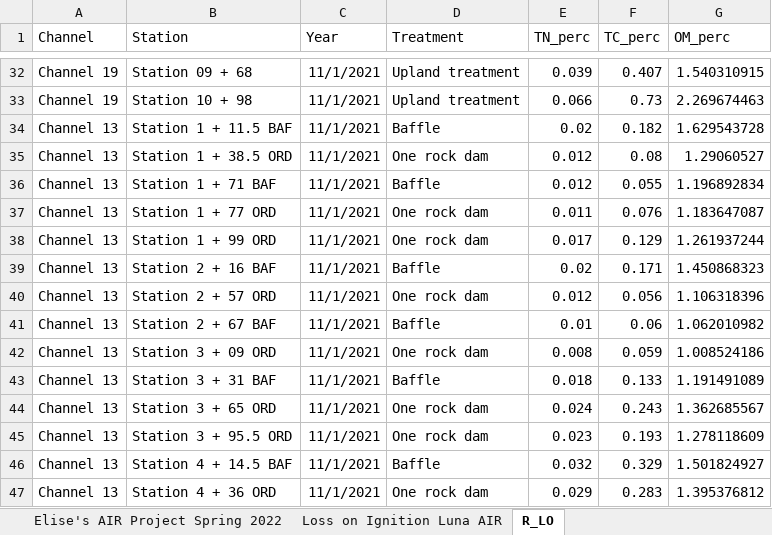
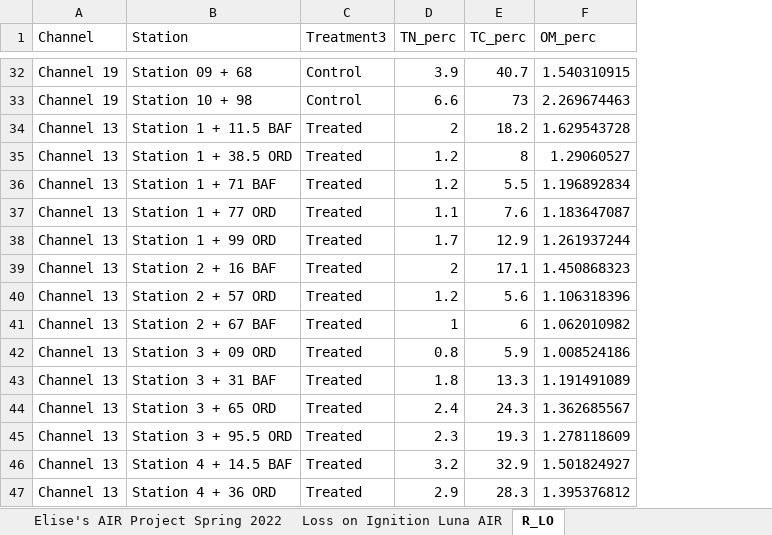
Before and after one commit to lossanna/AVCA_ElkLD, an Excel workbook: data/Excel_LO_edited/Blankinship-soil-chemistry_TN-TC-OM_LO.xlsx, sheet R_LO, drawn as a sheet; only a part is shown, gaps mark what is left out; values as stored, in another font and other column widths than the file's, no borders; removed rows and columns are numbered as before the commit, all else as after; the diff covers the shown part only; the diff names each change by its address in the sheet, - before the commit and + after, or states it on an @@ line.

```diff
--- a/data/Excel_LO_edited/Blankinship-soil-chemistry_TN-TC-OM_LO.xlsx (sheet R_LO)
+++ b/data/Excel_LO_edited/Blankinship-soil-chemistry_TN-TC-OM_LO.xlsx (sheet R_LO)
-column C (Year), rows 32-47: all 11/1/2021
-column D (Treatment), rows 32-47: Upland treatment | Upland treatment | Baffle | One rock dam | Baffle | One rock dam | One rock dam | Baffle | One rock dam | Baffle | One rock dam | Baffle | One rock dam | One rock dam | Baffle | One rock dam
+column C (Treatment3), rows 32-47: Control | Control | Treated | Treated | Treated | Treated | Treated | Treated | Treated | Treated | Treated | Treated | Treated | Treated | Treated | Treated
-D32 (TN_perc): 0.039
+D32 (TN_perc): 3.9
-E32 (TC_perc): 0.407
+E32 (TC_perc): 40.7
-D33 (TN_perc): 0.066
+D33 (TN_perc): 6.6
-E33 (TC_perc): 0.73
+E33 (TC_perc): 73
-D34 (TN_perc): 0.02
+D34 (TN_perc): 2
-E34 (TC_perc): 0.182
+E34 (TC_perc): 18.2
-D35:D36 (TN_perc): 0.012
+D35:D36 (TN_perc): 1.2
-E35 (TC_perc): 0.08
+E35 (TC_perc): 8
-E36 (TC_perc): 0.055
+E36 (TC_perc): 5.5
-D37 (TN_perc): 0.011
+D37 (TN_perc): 1.1
-E37 (TC_perc): 0.076
+E37 (TC_perc): 7.6
-D38 (TN_perc): 0.017
+D38 (TN_perc): 1.7
-E38 (TC_perc): 0.129
+E38 (TC_perc): 12.9
-D39 (TN_perc): 0.02
+D39 (TN_perc): 2
-E39 (TC_perc): 0.171
+E39 (TC_perc): 17.1
-D40 (TN_perc): 0.012
+D40 (TN_perc): 1.2
-E40 (TC_perc): 0.056
+E40 (TC_perc): 5.6
-D41 (TN_perc): 0.01
+D41 (TN_perc): 1
-E41 (TC_perc): 0.06
+E41 (TC_perc): 6
-D42 (TN_perc): 0.008
+D42 (TN_perc): 0.8
-E42 (TC_perc): 0.059
+E42 (TC_perc): 5.9
-D43 (TN_perc): 0.018
+D43 (TN_perc): 1.8
-E43 (TC_perc): 0.133
+E43 (TC_perc): 13.3
-D44 (TN_perc): 0.024
+D44 (TN_perc): 2.4
-E44 (TC_perc): 0.243
+E44 (TC_perc): 24.3
-D45 (TN_perc): 0.023
+D45 (TN_perc): 2.3
-E45 (TC_perc): 0.193
+E45 (TC_perc): 19.3
-D46 (TN_perc): 0.032
+D46 (TN_perc): 3.2
-E46 (TC_perc): 0.329
+E46 (TC_perc): 32.9
-D47 (TN_perc): 0.029
+D47 (TN_perc): 2.9
-E47 (TC_perc): 0.283
+E47 (TC_perc): 28.3
```
Also changed, not shown: 92 edited cells elsewhere in this sheet, 2 other files.
